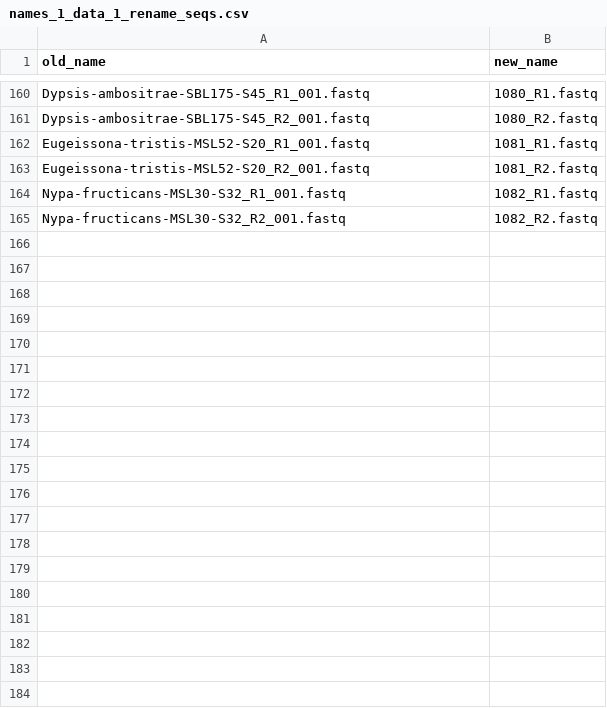
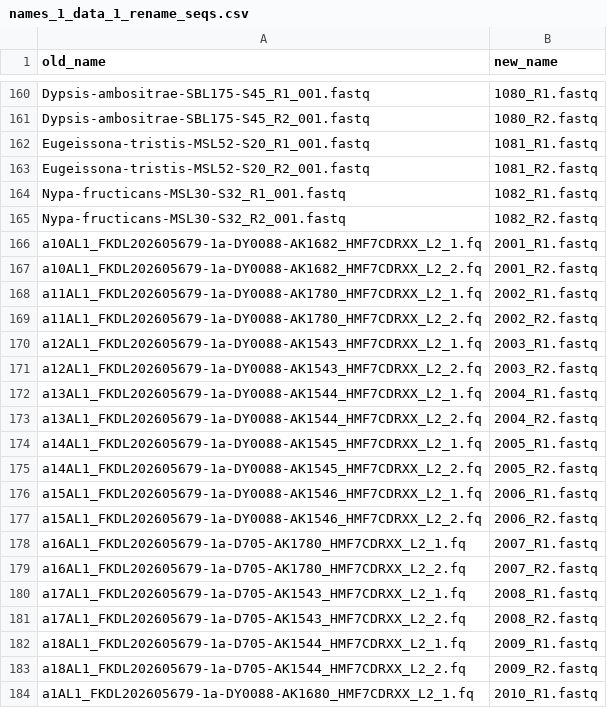
Before and after one commit to pebgroup/coryphoideae_species_tree, a CSV file: names_1_data_1_rename_seqs.csv, drawn as a sheet; only a part is shown, gaps mark what is left out; the diff covers the shown part only.

Commit message:
name changes

```diff
--- a/names_1_data_1_rename_seqs.csv
+++ b/names_1_data_1_rename_seqs.csv
@@ -165 +165,20 @@ Nypa-fructicans-MSL30-S32_R1_001.fastq,1082_R1.fastq
 Nypa-fructicans-MSL30-S32_R2_001.fastq,1082_R2.fastq
+a10AL1_FKDL202605679-1a-DY0088-AK1682_HMF7CDRXX_L2_1.fq,2001_R1.fastq
+a10AL1_FKDL202605679-1a-DY0088-AK1682_HMF7CDRXX_L2_2.fq,2001_R2.fastq
+a11AL1_FKDL202605679-1a-DY0088-AK1780_HMF7CDRXX_L2_1.fq,2002_R1.fastq
+a11AL1_FKDL202605679-1a-DY0088-AK1780_HMF7CDRXX_L2_2.fq,2002_R2.fastq
+a12AL1_FKDL202605679-1a-DY0088-AK1543_HMF7CDRXX_L2_1.fq,2003_R1.fastq
+a12AL1_FKDL202605679-1a-DY0088-AK1543_HMF7CDRXX_L2_2.fq,2003_R2.fastq
+a13AL1_FKDL202605679-1a-DY0088-AK1544_HMF7CDRXX_L2_1.fq,2004_R1.fastq
+a13AL1_FKDL202605679-1a-DY0088-AK1544_HMF7CDRXX_L2_2.fq,2004_R2.fastq
+a14AL1_FKDL202605679-1a-DY0088-AK1545_HMF7CDRXX_L2_1.fq,2005_R1.fastq
+a14AL1_FKDL202605679-1a-DY0088-AK1545_HMF7CDRXX_L2_2.fq,2005_R2.fastq
+a15AL1_FKDL202605679-1a-DY0088-AK1546_HMF7CDRXX_L2_1.fq,2006_R1.fastq
+a15AL1_FKDL202605679-1a-DY0088-AK1546_HMF7CDRXX_L2_2.fq,2006_R2.fastq
+a16AL1_FKDL202605679-1a-D705-AK1780_HMF7CDRXX_L2_1.fq,2007_R1.fastq
+a16AL1_FKDL202605679-1a-D705-AK1780_HMF7CDRXX_L2_2.fq,2007_R2.fastq
+a17AL1_FKDL202605679-1a-D705-AK1543_HMF7CDRXX_L2_1.fq,2008_R1.fastq
+a17AL1_FKDL202605679-1a-D705-AK1543_HMF7CDRXX_L2_2.fq,2008_R2.fastq
+a18AL1_FKDL202605679-1a-D705-AK1544_HMF7CDRXX_L2_1.fq,2009_R1.fastq
+a18AL1_FKDL202605679-1a-D705-AK1544_HMF7CDRXX_L2_2.fq,2009_R2.fastq
+a1AL1_FKDL202605679-1a-DY0088-AK1680_HMF7CDRXX_L2_1.fq,2010_R1.fastq
```
Also changed, not shown: 65 added rows elsewhere in this file, 3 other files.
